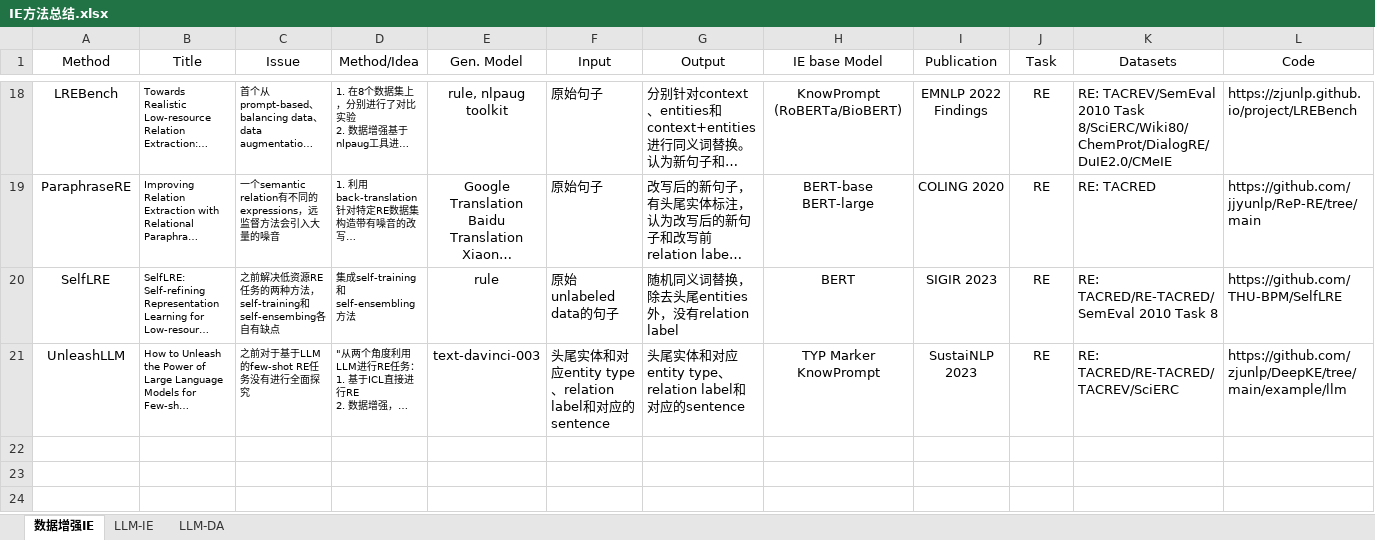
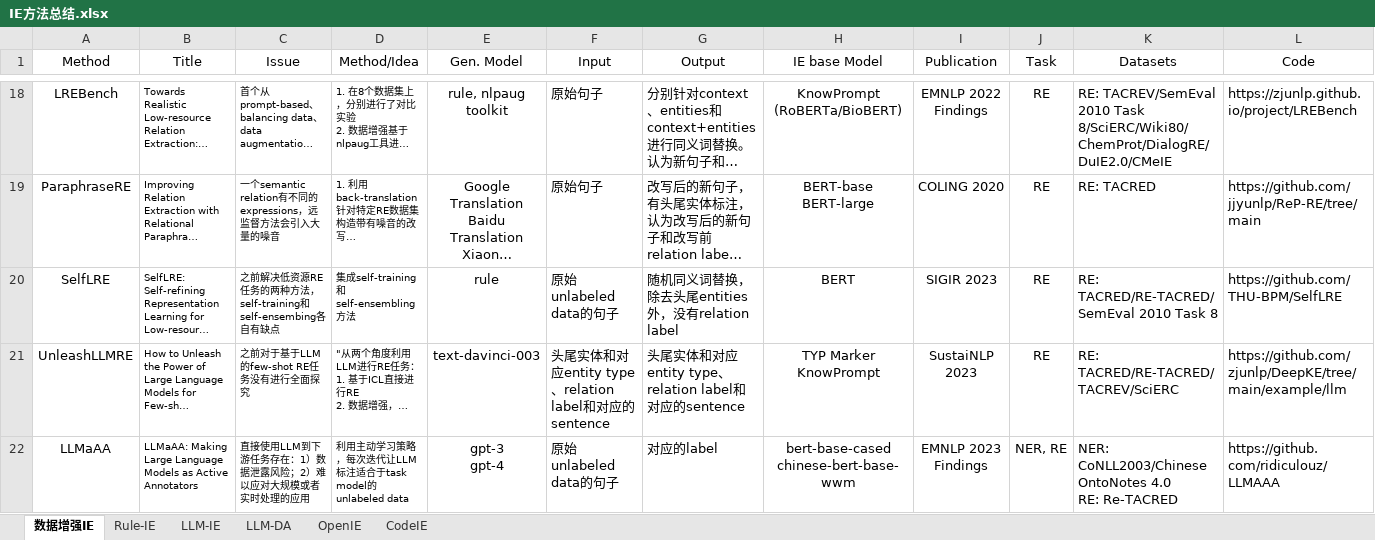
Before and after one commit to liuxiyang641/liuxiyang641.github.io, an Excel workbook: source/_posts/collection/IE方法总结.xlsx, sheet 数据增强IE, drawn as a sheet; only a part is shown, gaps mark what is left out; long unchanged cells end in …; values as stored, in another font and other column widths than the file's, no borders; rows hold the shown columns only; ↵ is a line break in a cell; the diff names each change by its address in the sheet, - before the commit and + after, or states it on an @@ line.

```diff
--- a/source/_posts/collection/IE方法总结.xlsx (sheet 数据增强IE)
+++ b/source/_posts/collection/IE方法总结.xlsx (sheet 数据增强IE)
+sheet tab: Rule-IE
+sheet tab: OpenIE
+sheet tab: CodeIE
-A21 (Method): UnleashLLM
+A21 (Method): UnleashLLMRE
+row 22: LLMaAA | LLMaAA: Making Large Language Models as Active Annotators | 直接使用LLM到下游任务存在：1）数据泄露风险；2）难以应对大规模或者实时处理的应用 | 利用主动学习策略，每次迭代让LLM标注适合于task model的unlabeled data | gpt-3 ↵ gpt-4 | 原始unlabeled data的句子 | 对应的label | bert-base-cased ↵ chinese-bert-base-wwm | EMNLP 2023 Findings | NER, RE | NER: CoNLL2003/Chinese OntoNotes 4.0 ↵ RE: Re-TACRED | https://github. com/ridiculouz/LLMAAA
```
Also changed, not shown: sheet LLM-IE, source/_posts/collection/new-words.xlsx, 8 other files.
